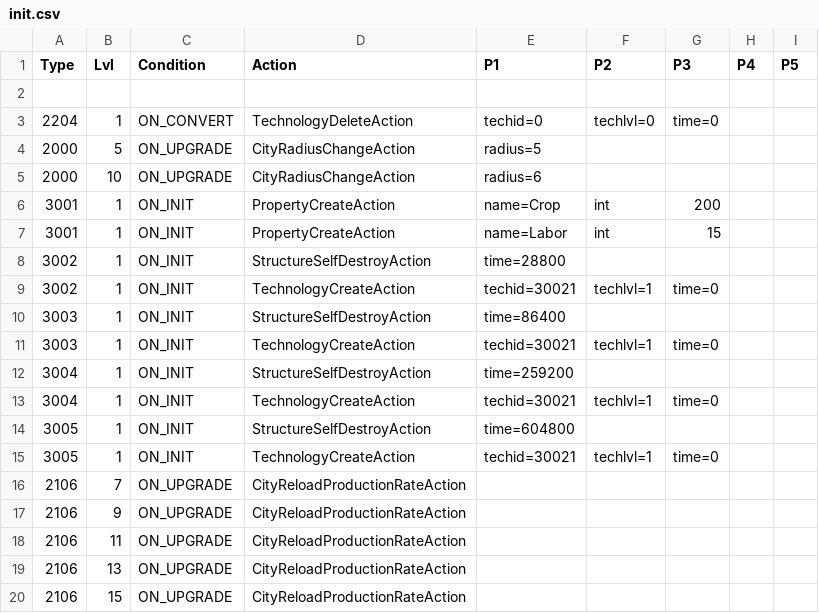
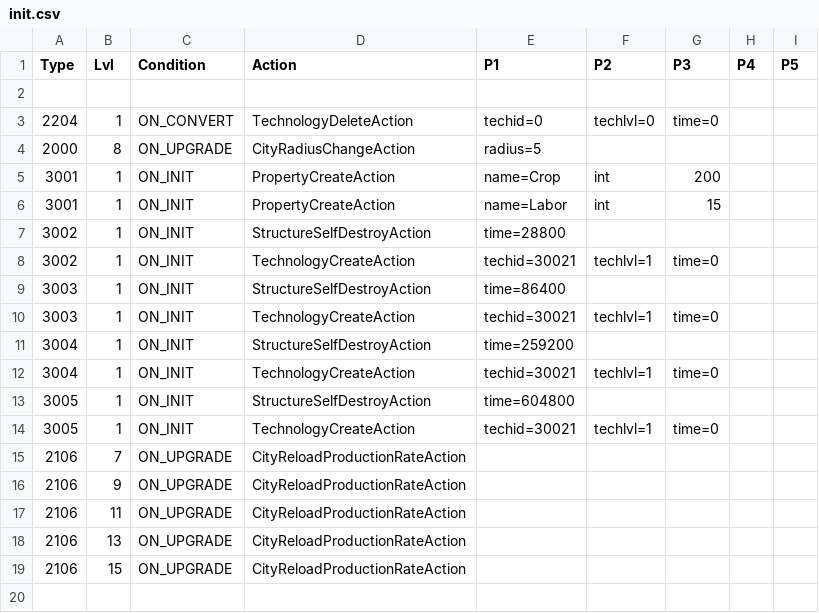
Before and after one commit to giulianob/tribalhero, a CSV file: conf/csv/init.csv, drawn as a sheet.

Commit message:
Added a CalculateTime function that should be used in actions that will automatically apply the seconds_per_unit and instant_action_time vars to it. Fixed city radius being set too large. Fixed iron cap. Fixed market tax.

```diff
--- a/conf/csv/init.csv
+++ b/conf/csv/init.csv
@@ -3,4 +3,3 @@ Type,Lvl,Condition,Action,P1,P2,P3,P4,P5
 2204,1,ON_CONVERT,TechnologyDeleteAction,techid=0,techlvl=0,time=0,,
-2000,5,ON_UPGRADE,CityRadiusChangeAction,radius=5,,,,
-2000,10,ON_UPGRADE,CityRadiusChangeAction,radius=6,,,,
+2000,8,ON_UPGRADE,CityRadiusChangeAction,radius=5,,,,
 3001,1,ON_INIT,PropertyCreateAction,name=Crop,int,200,,
```
Also changed, not shown: 27 other files.
